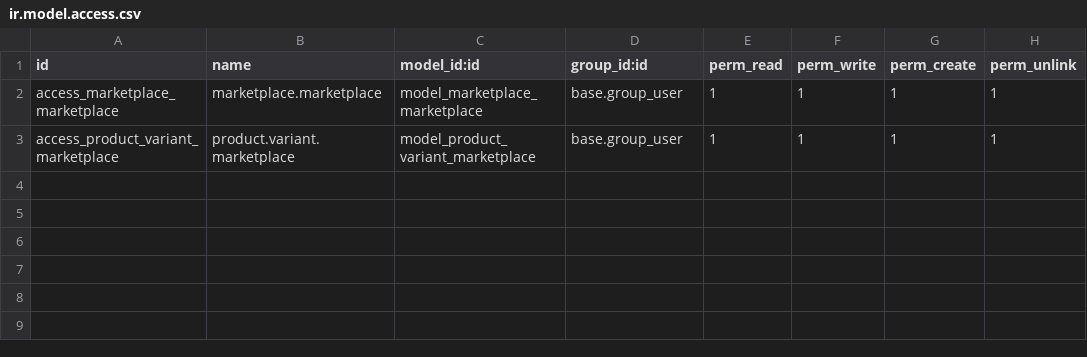
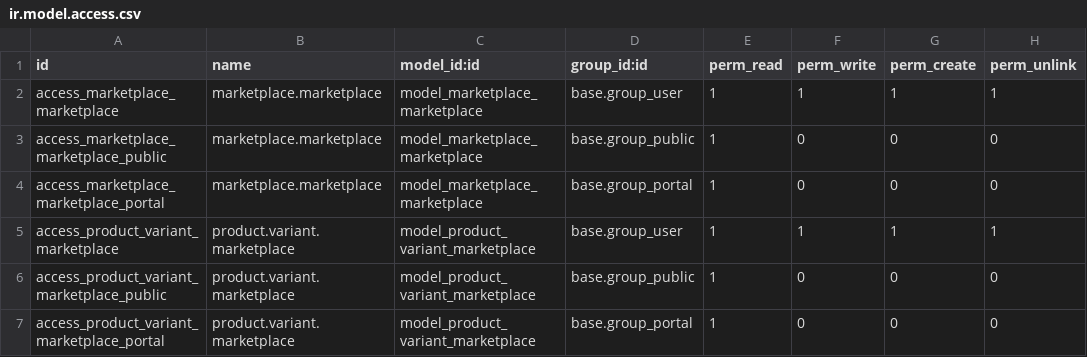
Before and after one commit to cperna/url_marketplace, a CSV file: security/ir.model.access.csv, drawn as a sheet.

Commit message:
[url_marketplace] Fix: allow public users to read marketplace links

```diff
--- a/security/ir.model.access.csv
+++ b/security/ir.model.access.csv
@@ -2,2 +2,6 @@ id,name,model_id:id,group_id:id,perm_read,perm_write,perm_create,perm_unlink
 access_marketplace_marketplace,marketplace.marketplace,model_marketplace_marketplace,base.group_user,1,1,1,1
+access_marketplace_marketplace_public,marketplace.marketplace,model_marketplace_marketplace,base.group_public,1,0,0,0
+access_marketplace_marketplace_portal,marketplace.marketplace,model_marketplace_marketplace,base.group_portal,1,0,0,0
 access_product_variant_marketplace,product.variant.marketplace,model_product_variant_marketplace,base.group_user,1,1,1,1
+access_product_variant_marketplace_public,product.variant.marketplace,model_product_variant_marketplace,base.group_public,1,0,0,0
+access_product_variant_marketplace_portal,product.variant.marketplace,model_product_variant_marketplace,base.group_portal,1,0,0,0
```
